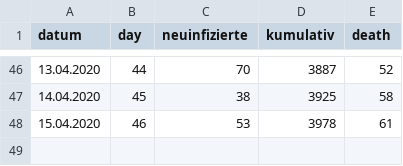
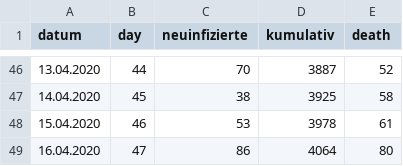
Before and after one commit to tobiaswildezahn/COVID-19-Modeling-v1, a CSV file: data/FWHH_COVID19_Pat.csv, drawn as a sheet; only a part is shown, gaps mark what is left out; the diff names each change by its address in the sheet, - before the commit and + after, or states it on an @@ line.

Commit message:
Update FWHH_COVID19_Pat.csv
16.04.2020

```diff
--- a/data/FWHH_COVID19_Pat.csv
+++ b/data/FWHH_COVID19_Pat.csv
+row 49: 16.04.2020 | 47 | 86 | 4064 | 80
```
